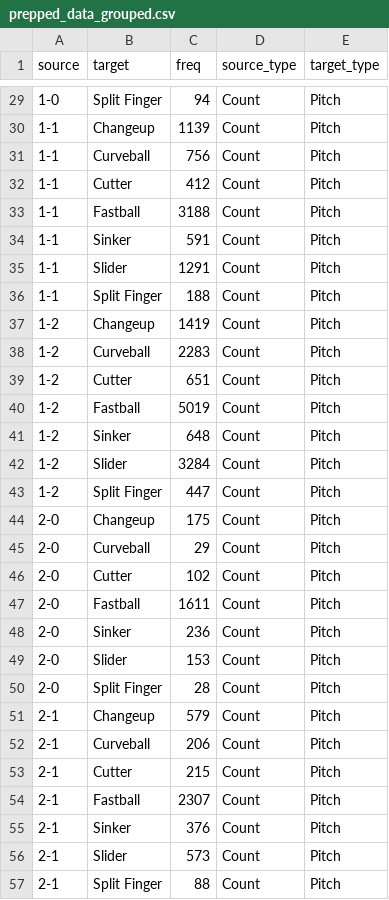
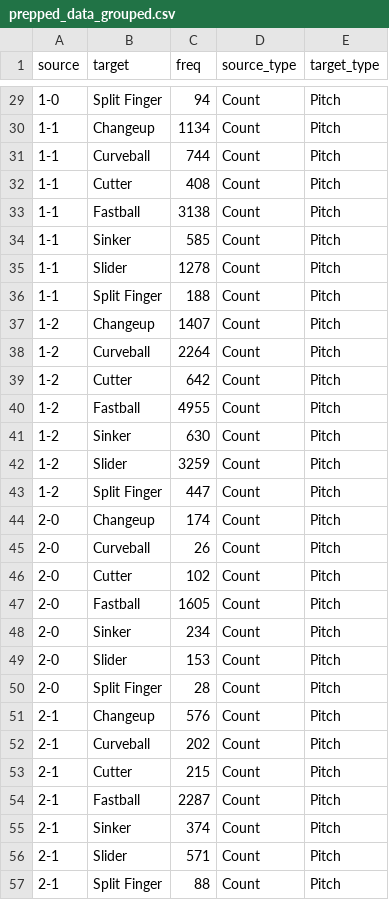
Before and after one commit to Shigenaka/INFX-562-A3, a CSV file: data/prepped/prepped_data_grouped.csv, drawn as a sheet; only a part is shown, gaps mark what is left out; the diff covers the shown part only.

```diff
--- a/data/prepped/prepped_data_grouped.csv
+++ b/data/prepped/prepped_data_grouped.csv
@@ -29,29 +29,29 @@
 "1-0","Split Finger",94,"Count","Pitch"
-"1-1","Changeup",1139,"Count","Pitch"
-"1-1","Curveball",756,"Count","Pitch"
-"1-1","Cutter",412,"Count","Pitch"
-"1-1","Fastball",3188,"Count","Pitch"
-"1-1","Sinker",591,"Count","Pitch"
-"1-1","Slider",1291,"Count","Pitch"
+"1-1","Changeup",1134,"Count","Pitch"
+"1-1","Curveball",744,"Count","Pitch"
+"1-1","Cutter",408,"Count","Pitch"
+"1-1","Fastball",3138,"Count","Pitch"
+"1-1","Sinker",585,"Count","Pitch"
+"1-1","Slider",1278,"Count","Pitch"
 "1-1","Split Finger",188,"Count","Pitch"
-"1-2","Changeup",1419,"Count","Pitch"
-"1-2","Curveball",2283,"Count","Pitch"
-"1-2","Cutter",651,"Count","Pitch"
-"1-2","Fastball",5019,"Count","Pitch"
-"1-2","Sinker",648,"Count","Pitch"
-"1-2","Slider",3284,"Count","Pitch"
+"1-2","Changeup",1407,"Count","Pitch"
+"1-2","Curveball",2264,"Count","Pitch"
+"1-2","Cutter",642,"Count","Pitch"
+"1-2","Fastball",4955,"Count","Pitch"
+"1-2","Sinker",630,"Count","Pitch"
+"1-2","Slider",3259,"Count","Pitch"
 "1-2","Split Finger",447,"Count","Pitch"
-"2-0","Changeup",175,"Count","Pitch"
-"2-0","Curveball",29,"Count","Pitch"
+"2-0","Changeup",174,"Count","Pitch"
+"2-0","Curveball",26,"Count","Pitch"
 "2-0","Cutter",102,"Count","Pitch"
-"2-0","Fastball",1611,"Count","Pitch"
-"2-0","Sinker",236,"Count","Pitch"
+"2-0","Fastball",1605,"Count","Pitch"
+"2-0","Sinker",234,"Count","Pitch"
 "2-0","Slider",153,"Count","Pitch"
 "2-0","Split Finger",28,"Count","Pitch"
-"2-1","Changeup",579,"Count","Pitch"
-"2-1","Curveball",206,"Count","Pitch"
+"2-1","Changeup",576,"Count","Pitch"
+"2-1","Curveball",202,"Count","Pitch"
 "2-1","Cutter",215,"Count","Pitch"
-"2-1","Fastball",2307,"Count","Pitch"
-"2-1","Sinker",376,"Count","Pitch"
-"2-1","Slider",573,"Count","Pitch"
+"2-1","Fastball",2287,"Count","Pitch"
+"2-1","Sinker",374,"Count","Pitch"
+"2-1","Slider",571,"Count","Pitch"
 "2-1","Split Finger",88,"Count","Pitch"
```
Also changed, not shown: 9 removed rows and 52 edited cells elsewhere in this file, 2 other files.
